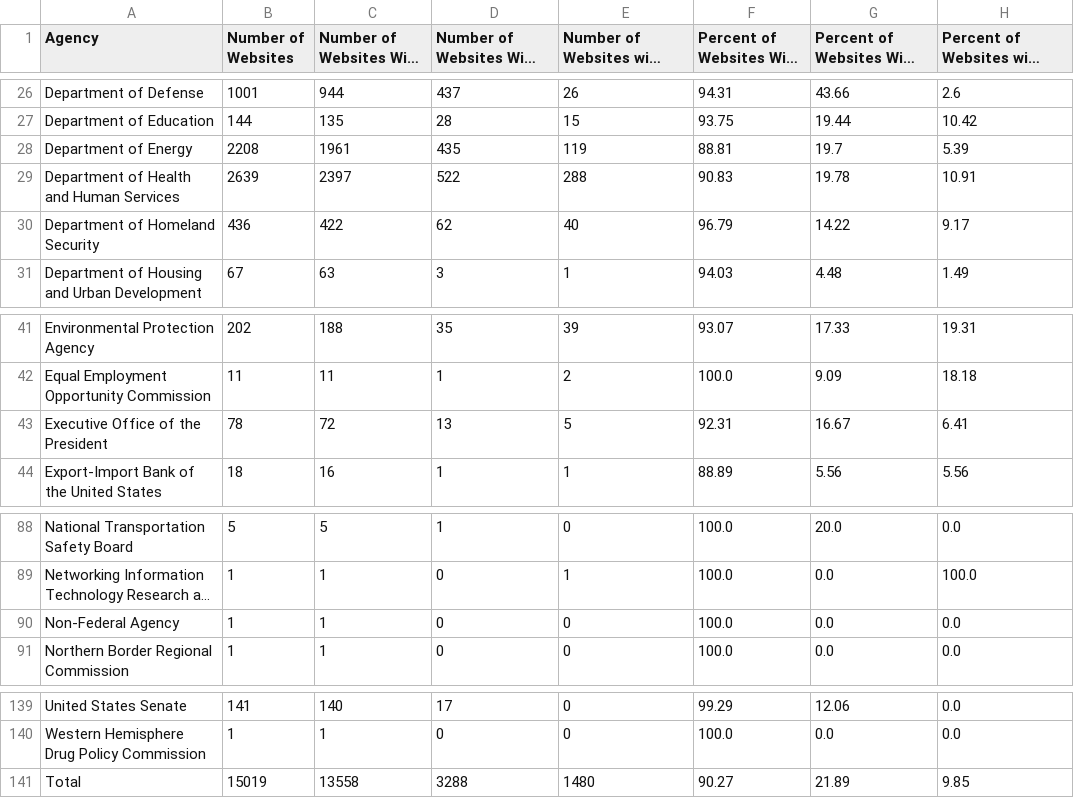
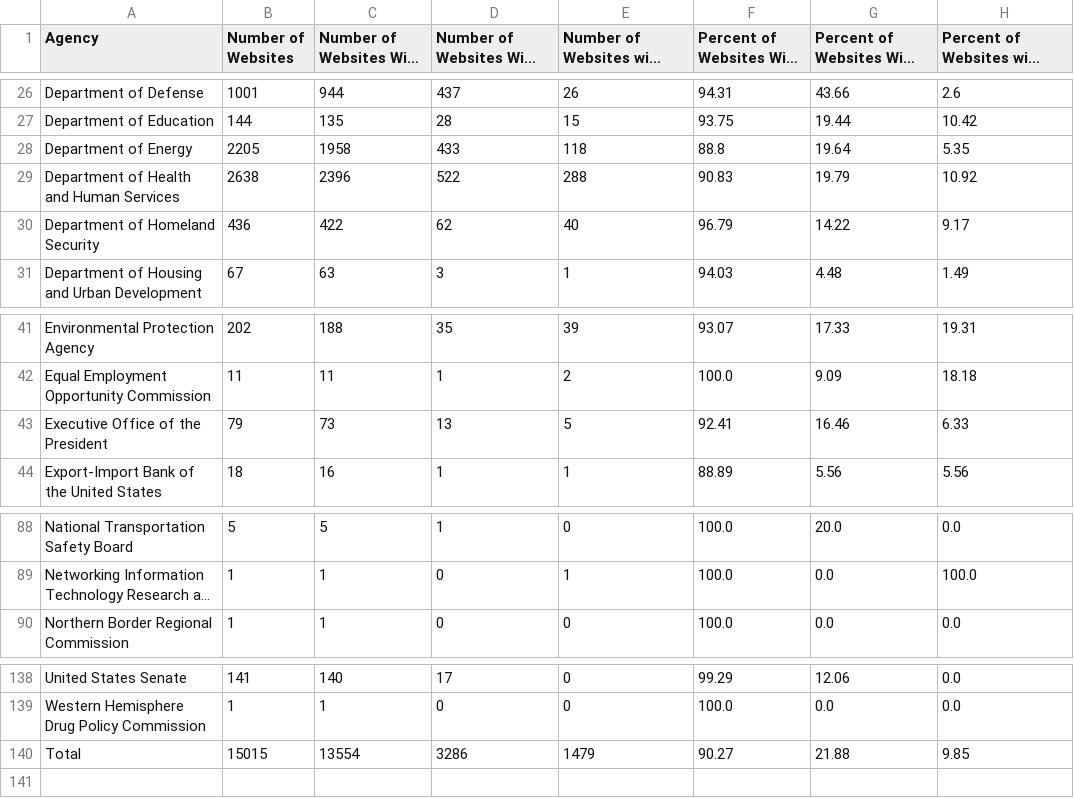
Before and after one commit to arpitjain099/site-scanning-analysis, a CSV file: reports/standards.csv, drawn as a sheet; only a part is shown, gaps mark what is left out; long unchanged cells end in …; removed rows and columns are numbered as before the commit, all else as after; the diff names each change by its address in the sheet, - before the commit and + after, or states it on an @@ line.

```diff
--- a/reports/standards.csv
+++ b/reports/standards.csv
-B28 (Number of Websites): 2208
+B28 (Number of Websites): 2205
-C28: 1961
+C28: 1958
-D28: 435
+D28: 433
-E28: 119
+E28: 118
-F28: 88.81
+F28: 88.8
-G28: 19.7
+G28: 19.64
-H28: 5.39
+H28: 5.35
-B29 (Number of Websites): 2639
+B29 (Number of Websites): 2638
-C29: 2397
+C29: 2396
-G29: 19.78
+G29: 19.79
-H29: 10.91
+H29: 10.92
-B43 (Number of Websites): 78
+B43 (Number of Websites): 79
-C43: 72
+C43: 73
-F43: 92.31
+F43: 92.41
-G43: 16.67
+G43: 16.46
-H43: 6.41
+H43: 6.33
-row 90: Non-Federal Agency | 1 | 1 | 0 | 0 | 100.0 | 0.0 | 0.0
-B140 (Number of Websites): 15019
+B140 (Number of Websites): 15015
-C140: 13558
+C140: 13554
-D140: 3288
+D140: 3286
-E140: 1480
+E140: 1479
-G140: 21.89
+G140: 21.88
```
Also changed, not shown: reports/snapshot-primary.csv, reports/standards-bureau.csv, 3 other files.
